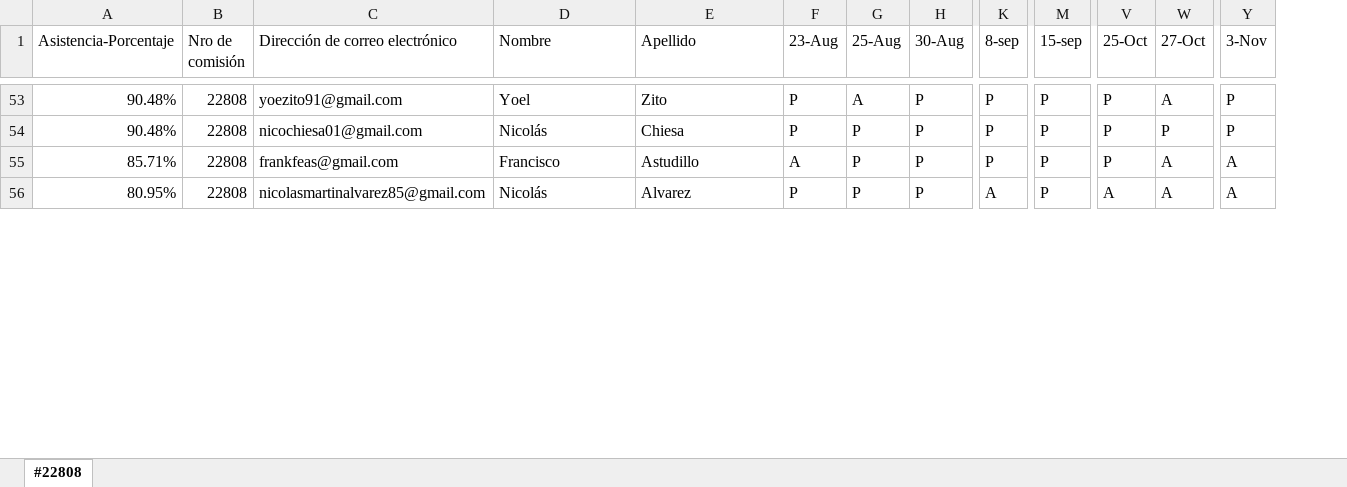
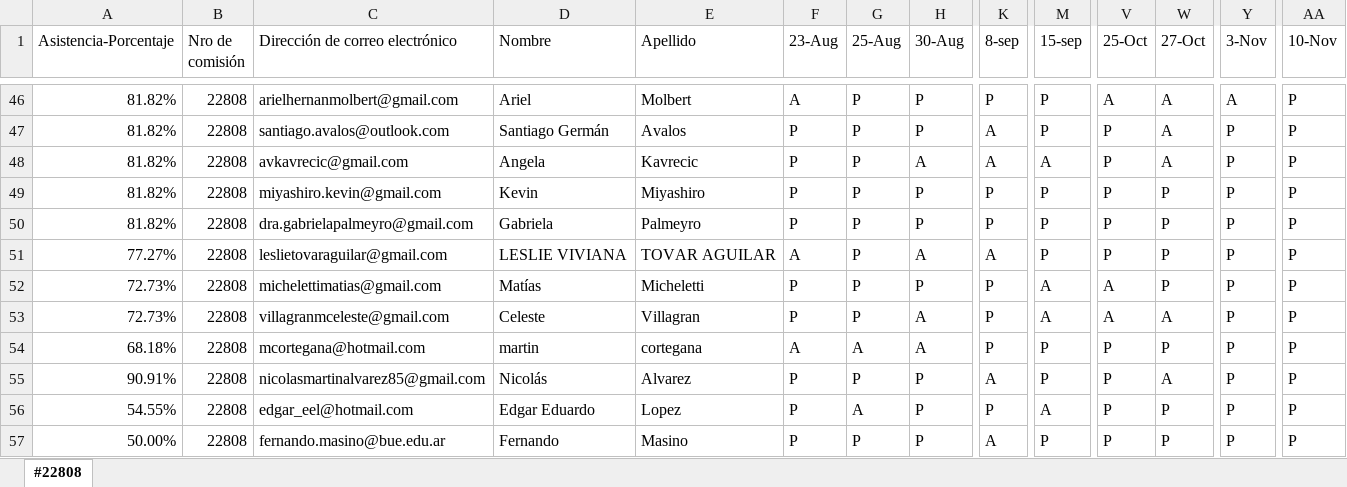
Before and after one commit to DevJumpProf/comision22808, an Excel workbook: PRESENTISMO 22808.xlsx, sheet #22808, drawn as a sheet; only a part is shown, gaps mark what is left out; values as stored, in another font and other column widths than the file's, no cell formats; addresses are those after the commit; rows hold the shown columns only; the diff covers the shown part only; the diff names each change by its address in the sheet, - before the commit and + after, or states it on an @@ line.

```diff
--- a/PRESENTISMO 22808.xlsx (sheet #22808)
+++ b/PRESENTISMO 22808.xlsx (sheet #22808)
+column AA (10-Nov), rows 46-48: all P; row 55: P
-A46:A47 (Asistencia-Porcentaje): 90.48%
+A46:A47 (Asistencia-Porcentaje): 81.82%
-C46 (Dirección de correo electrónico): yoezito91@gmail.com
+C46 (Dirección de correo electrónico): arielhernanmolbert@gmail.com
-D46 (Nombre): Yoel
+D46 (Nombre): Ariel
-E46 (Apellido): Zito
+E46 (Apellido): Molbert
-F46 (23-Aug): P
+F46 (23-Aug): A
-G46 (25-Aug): A
+G46 (25-Aug): P
-V46 (25-Oct): P
+V46 (25-Oct): A
-Y46 (3-Nov): P
+Y46 (3-Nov): A
-C47 (Dirección de correo electrónico): nicochiesa01@gmail.com
+C47 (Dirección de correo electrónico): santiago.avalos@outlook.com
-D47 (Nombre): Nicolás
+D47 (Nombre): Santiago Germán
-E47 (Apellido): Chiesa
+E47 (Apellido): Avalos
-K47:K48 (8-sep): P
+K47:K48 (8-sep): A
-W47 (27-Oct): P
+W47 (27-Oct): A
-A48 (Asistencia-Porcentaje): 85.71%
+A48 (Asistencia-Porcentaje): 81.82%
-C48 (Dirección de correo electrónico): frankfeas@gmail.com
+C48 (Dirección de correo electrónico): avkavrecic@gmail.com
-D48 (Nombre): Francisco
+D48 (Nombre): Angela
-E48 (Apellido): Astudillo
+E48 (Apellido): Kavrecic
-F48 (23-Aug): A
+F48 (23-Aug): P
-H48 (30-Aug): P
+H48 (30-Aug): A
-M48 (15-sep): P
+M48 (15-sep): A
-Y48 (3-Nov): A
+Y48 (3-Nov): P
+row 49: 81.82% | 22808 | miyashiro.kevin@gmail.com | Kevin | Miyashiro | P | P | P | P | P | P | P | P | P
+row 50: 81.82% | 22808 | dra.gabrielapalmeyro@gmail.com | Gabriela | Palmeyro | P | P | P | P | P | P | P | P | P
+row 51: 77.27% | 22808 | leslietovaraguilar@gmail.com | LESLIE VIVIANA | TOVAR AGUILAR | A | P | A | A | P | P | P | P | P
+row 52: 72.73% | 22808 | michelettimatias@gmail.com | Matías | Micheletti | P | P | P | P | A | A | P | P | P
+row 53: 72.73% | 22808 | villagranmceleste@gmail.com | Celeste | Villagran | P | P | A | P | A | A | A | P | P
+row 54: 68.18% | 22808 | mcortegana@hotmail.com | martin | cortegana | A | A | A | P | P | P | P | P | P
-A55 (Asistencia-Porcentaje): 80.95%
+A55 (Asistencia-Porcentaje): 90.91%
-V55 (25-Oct): A
+V55 (25-Oct): P
-Y55 (3-Nov): A
+Y55 (3-Nov): P
+row 56: 54.55% | 22808 | edgar_eel@hotmail.com | Edgar Eduardo | Lopez | P | A | P | P | A | P | P | P | P
+row 57: 50.00% | 22808 | fernando.masino@bue.edu.ar | Fernando | Masino | P | P | P | A | P | P | P | P | P
```
Also changed, not shown: 15 added rows, 24 removed rows, 1 moved row and 241 edited cells elsewhere in this sheet, cell formats, formulas that keep their value, PROYECTOS 22808.xlsx, 15 other files.
